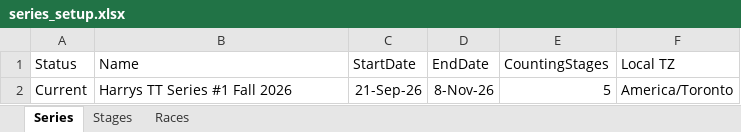
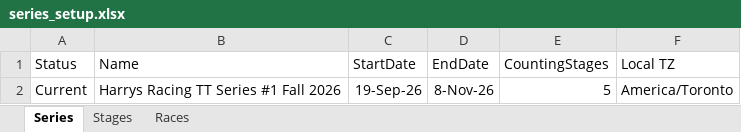
Before and after one commit to HarrysRacing/rouvy-timetrial-series, an Excel workbook: database/series_setup.xlsx, sheet Series, drawn as a sheet; values as stored, in another font and other column widths than the file's, no borders; the diff names each change by its address in the sheet, - before the commit and + after, or states it on an @@ line.

```diff
--- a/database/series_setup.xlsx (sheet Series)
+++ b/database/series_setup.xlsx (sheet Series)
-B2 (Name): Harrys TT Series #1 Fall 2026
+B2 (Name): Harrys Racing TT Series #1 Fall 2026
-C2 (StartDate): 21-Sep-26
+C2 (StartDate): 19-Sep-26
```
Also changed, not shown: sheet Races, sheet Stages, 5 other files.
